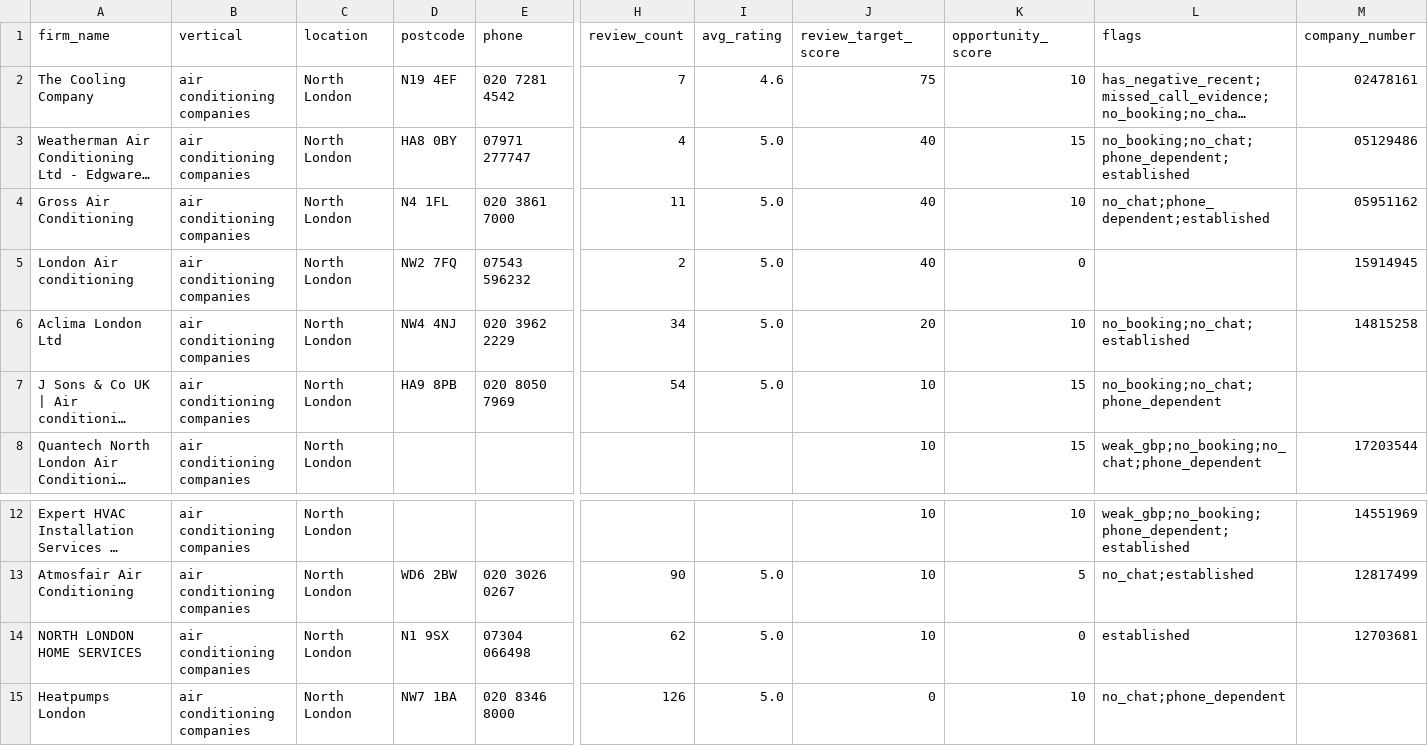
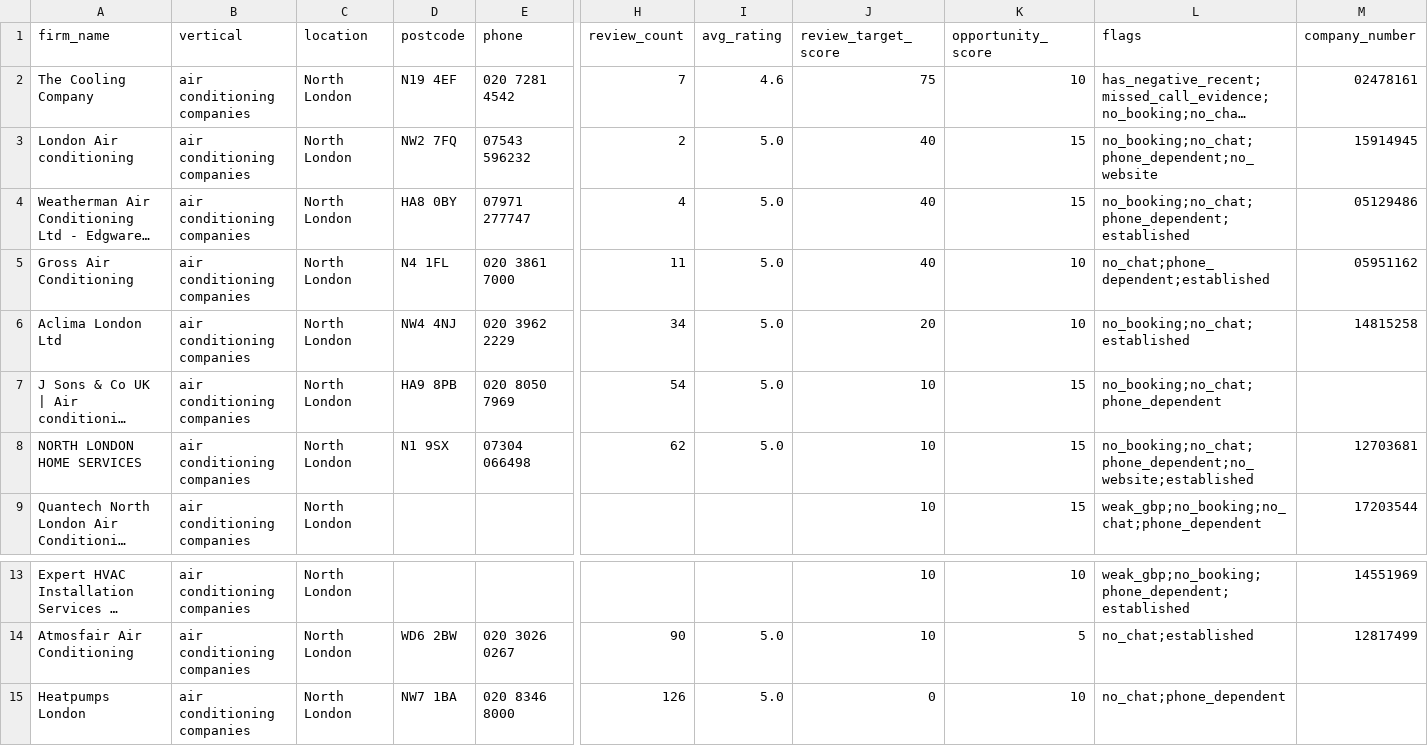
Before and after one commit to Nipstar/jv-prospecting, a CSV file: exports/runs/targets_run17_north-london.csv, drawn as a sheet; only a part is shown, gaps mark what is left out; long unchanged cells end in …; removed rows and columns are numbered as before the commit, all else as after; rows hold the shown columns only; the diff names each change by its address in the sheet, - before the commit and + after, or states it on an @@ line.

```diff
--- a/exports/runs/targets_run17_north-london.csv
+++ b/exports/runs/targets_run17_north-london.csv
+row 3: London Air conditioning | air conditioning companies | North London | NW2 7FQ | 07543 596232 | 2 | 5.0 | 40 | 15 | no_booking;no_chat;phone_dependent;no_website | 15914945
-row 5: London Air conditioning | air conditioning companies | North London | NW2 7FQ | 07543 596232 | 2 | 5.0 | 40 | 0 |  | 15914945
+row 8: NORTH LONDON HOME SERVICES | air conditioning companies | North London | N1 9SX | 07304 066498 | 62 | 5.0 | 10 | 15 | no_booking;no_chat;phone_dependent;no_website;established | 12703681
-row 14: NORTH LONDON HOME SERVICES | air conditioning companies | North London | N1 9SX | 07304 066498 | 62 | 5.0 | 10 | 0 | established | 12703681
```
Also changed, not shown: exports/runs/run_11_20260813T061939Z.csv, exports/runs/targets_run12_south-london.csv, 30 other files.
